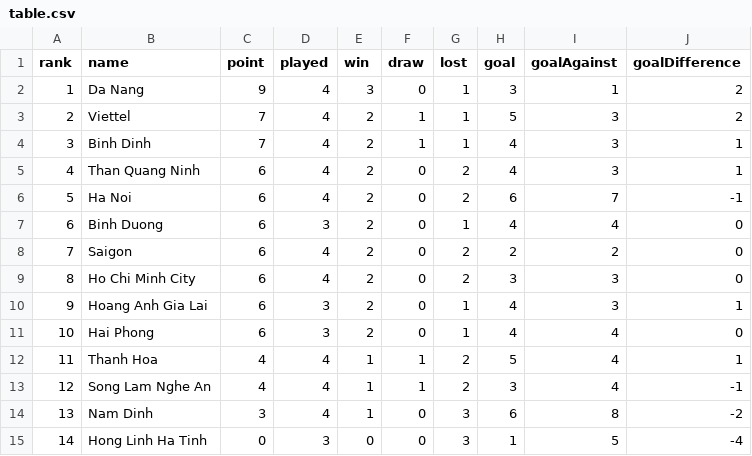
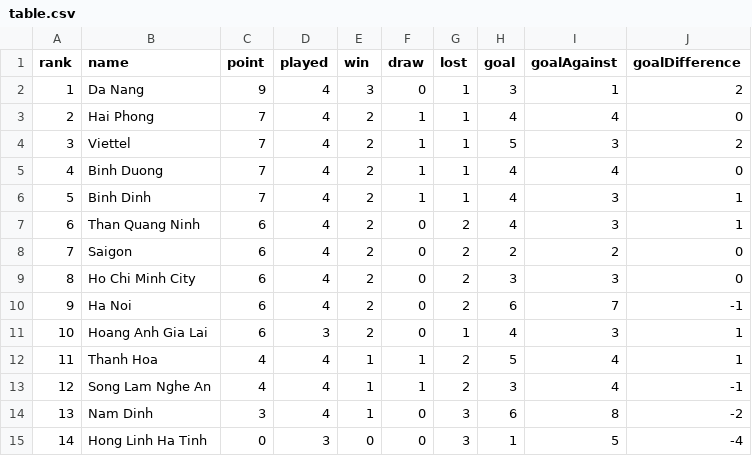
Before and after one commit to taosut/hieudoanm, a CSV file: docs/cst/sports/vleague/table.csv, drawn as a sheet.

```diff
--- a/docs/cst/sports/vleague/table.csv
+++ b/docs/cst/sports/vleague/table.csv
@@ -2,11 +2,11 @@
 1,"Da Nang",9,4,3,0,1,3,1,2
-2,"Viettel",7,4,2,1,1,5,3,2
-3,"Binh Dinh",7,4,2,1,1,4,3,1
-4,"Than Quang Ninh",6,4,2,0,2,4,3,1
-5,"Ha Noi",6,4,2,0,2,6,7,-1
-6,"Binh Duong",6,3,2,0,1,4,4,0
+2,"Hai Phong",7,4,2,1,1,4,4,0
+3,"Viettel",7,4,2,1,1,5,3,2
+4,"Binh Duong",7,4,2,1,1,4,4,0
+5,"Binh Dinh",7,4,2,1,1,4,3,1
+6,"Than Quang Ninh",6,4,2,0,2,4,3,1
 7,"Saigon",6,4,2,0,2,2,2,0
 8,"Ho Chi Minh City",6,4,2,0,2,3,3,0
-9,"Hoang Anh Gia Lai",6,3,2,0,1,4,3,1
-10,"Hai Phong",6,3,2,0,1,4,4,0
+9,"Ha Noi",6,4,2,0,2,6,7,-1
+10,"Hoang Anh Gia Lai",6,3,2,0,1,4,3,1
 11,"Thanh Hoa",4,4,1,1,2,5,4,1
```
Also changed, not shown: docs/cst/sports/vleague/matches.csv, docs/usa/congress/members/house/100.csv, 11 other files.
